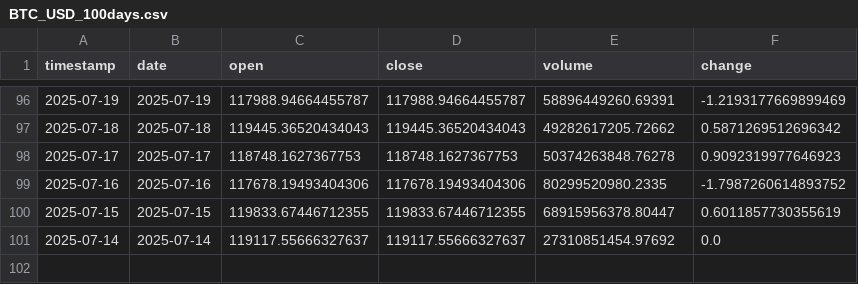
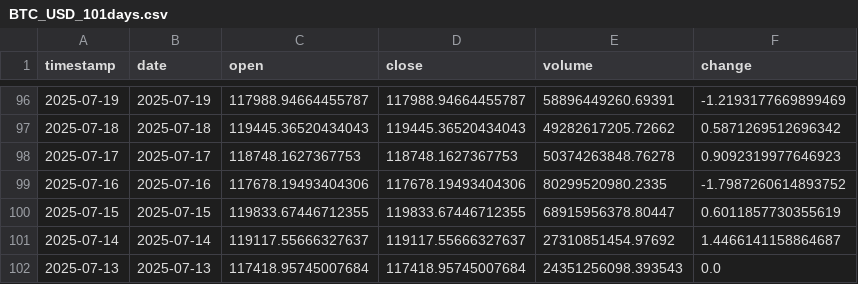
Before and after one commit to ozkanuysal/bitcoin_pred, a CSV file: data/BTC_USD_101days.csv (was data/BTC_USD_100days.csv), drawn as a sheet; only a part is shown, gaps mark what is left out.

```diff
--- a/data/BTC_USD_100days.csv
+++ b/data/BTC_USD_101days.csv
@@ -100,2 +100,3 @@ timestamp,date,open,close,volume,change
 2025-07-15,2025-07-15,119833.67446712355,119833.67446712355,68915956378.80447,0.6011857730355619
-2025-07-14,2025-07-14,119117.55666327637,119117.55666327637,27310851454.97692,0.0
+2025-07-14,2025-07-14,119117.55666327637,119117.55666327637,27310851454.97692,1.4466141158864687
+2025-07-13,2025-07-13,117418.95745007684,117418.95745007684,24351256098.393543,0.0
```
Also changed, not shown: 1 other file.
